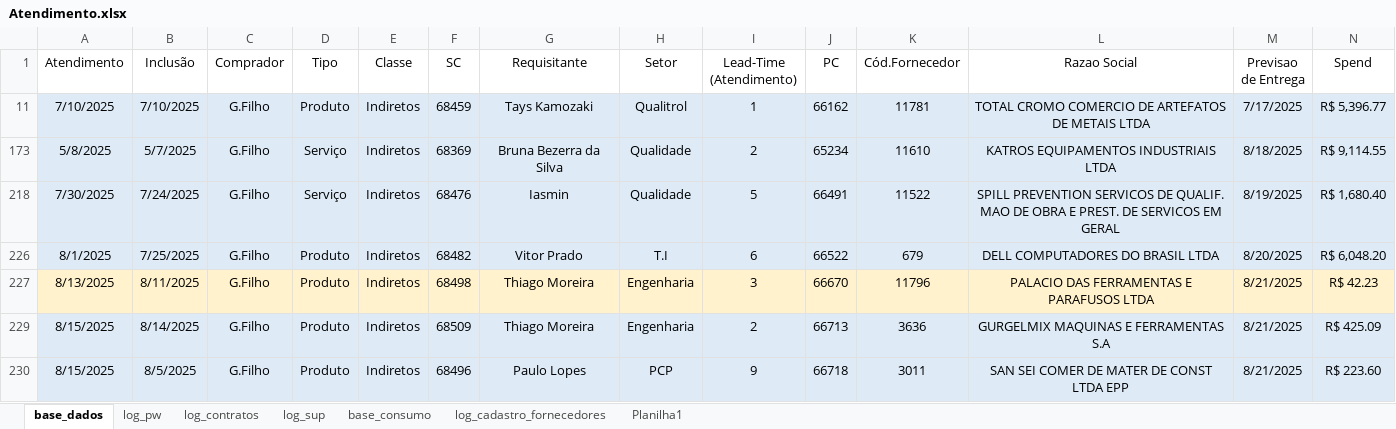
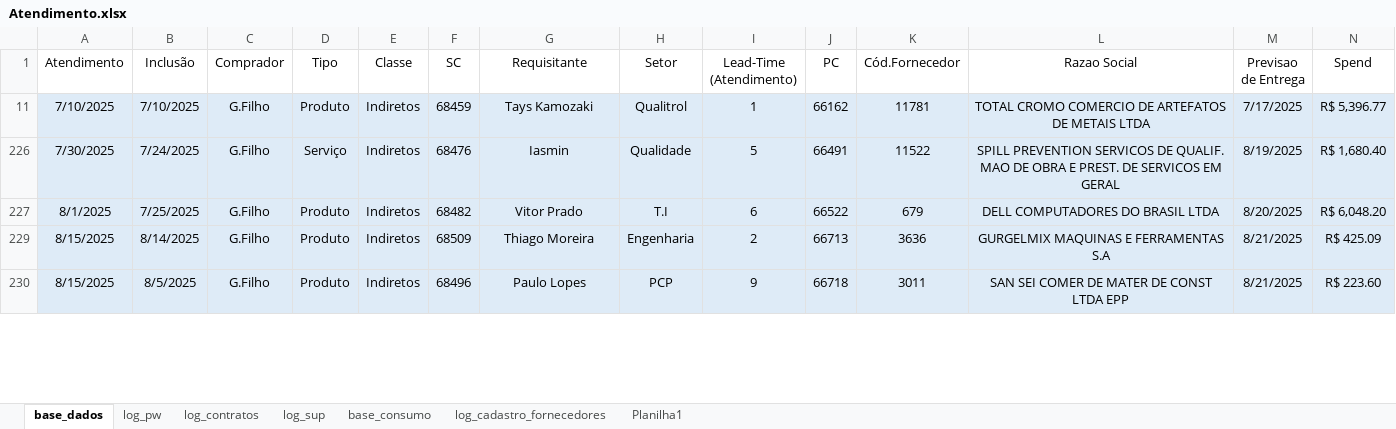
Before and after one commit to beto4lves/app-visualizacao, an Excel workbook: Atendimento.xlsx, sheet base_dados, drawn as a sheet; only a part is shown; values as stored, in another font and other column widths than the file's, no borders; table styles not drawn; removed rows and columns are numbered as before the commit, all else as after; rows hold the shown columns only; the diff covers the shown part only; the diff names each change by its address in the sheet, - before the commit and + after, or states it on an @@ line.

Commit message:
Atualização de Base = 20/08

```diff
--- a/Atendimento.xlsx (sheet base_dados)
+++ b/Atendimento.xlsx (sheet base_dados)
-row 173: 5/8/2025 | 5/7/2025 | G.Filho | Serviço | Indiretos | 68369 | Bruna Bezerra da Silva | Qualidade | 2 | 65234 | 11610 | KATROS EQUIPAMENTOS INDUSTRIAIS LTDA | 8/18/2025 | R$ 9,114.55
-row 227: 8/13/2025 | 8/11/2025 | G.Filho | Produto | Indiretos | 68498 | Thiago Moreira | Engenharia | 3 | 66670 | 11796 | PALACIO DAS FERRAMENTAS E PARAFUSOS LTDA | 8/21/2025 | R$ 42.23
```
Also changed, not shown: 5 added rows, 4 removed rows, 1 edited cell and cell formats elsewhere in this sheet, sheet log_cadastro_fornecedores, sheet log_contratos, formulas that keep their value, hidden cells.
